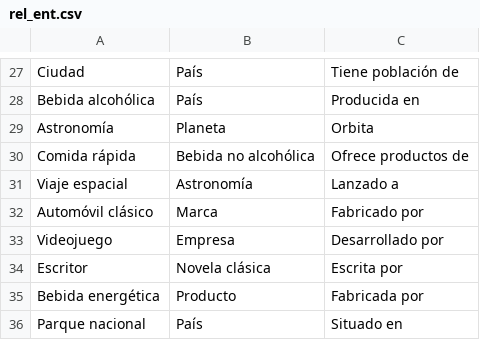
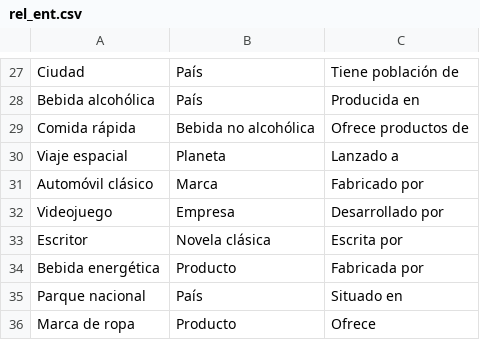
Before and after one commit to scabbed-wings/proyecto-tfm, a CSV file: csv/rel_ent.csv, drawn as a sheet; only a part is shown, gaps mark what is left out; the shorter side is filled out with more unchanged rows.

```diff
--- a/csv/rel_ent.csv
+++ b/csv/rel_ent.csv
@@ -28,5 +28,4 @@ Ciudad,País,Tiene población de
 Bebida alcohólica,País,Producida en
-Astronomía,Planeta,Orbita
 Comida rápida,Bebida no alcohólica,Ofrece productos de
-Viaje espacial,Astronomía,Lanzado a
+Viaje espacial,Planeta,Lanzado a
 Automóvil clásico,Marca,Fabricado por
```
Also changed, not shown: 4 other files.
